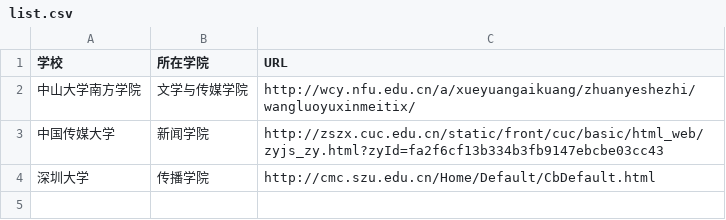
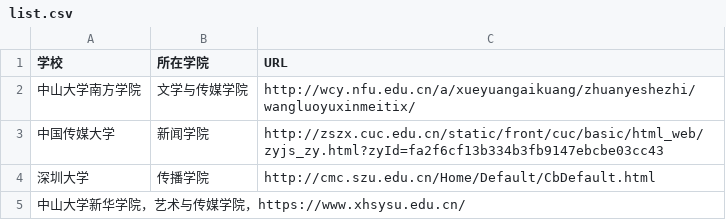
Before and after one commit to songjiahuiyyqx/work, a CSV file: list.csv, drawn as a sheet.

Commit message:
Update list.csv
添加了中山大学新华学院

```diff
--- a/list.csv
+++ b/list.csv
@@ -4 +4,2 @@
 深圳大学,传播学院,http://cmc.szu.edu.cn/Home/Default/CbDefault.html
+中山大学新华学院，艺术与传媒学院，https://www.xhsysu.edu.cn/
```
